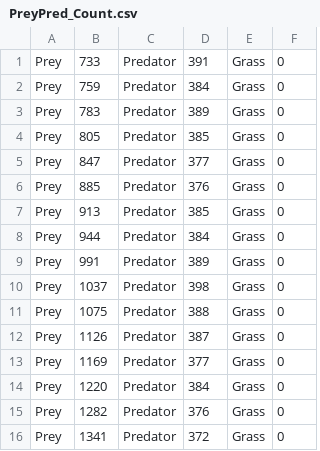
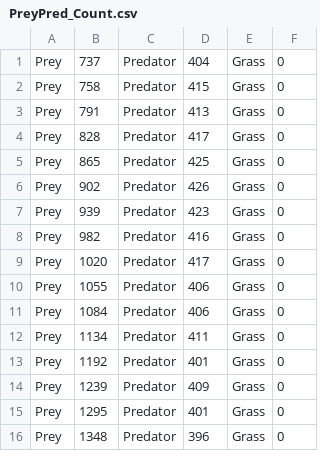
Before and after one commit to FLAMEGPU/FLAMEGPU2-tutorial-cudacpp, a CSV file: iterations/PreyPred_Count.csv, drawn as a sheet; only a part is shown; the diff covers the shown part only.

```diff
--- a/iterations/PreyPred_Count.csv
+++ b/iterations/PreyPred_Count.csv
@@ -1,16 +1,16 @@
-Prey, 733, Predator,391, Grass,0
-Prey, 759, Predator,384, Grass,0
-Prey, 783, Predator,389, Grass,0
-Prey, 805, Predator,385, Grass,0
-Prey, 847, Predator,377, Grass,0
-Prey, 885, Predator,376, Grass,0
-Prey, 913, Predator,385, Grass,0
-Prey, 944, Predator,384, Grass,0
-Prey, 991, Predator,389, Grass,0
-Prey, 1037, Predator,398, Grass,0
-Prey, 1075, Predator,388, Grass,0
-Prey, 1126, Predator,387, Grass,0
-Prey, 1169, Predator,377, Grass,0
-Prey, 1220, Predator,384, Grass,0
-Prey, 1282, Predator,376, Grass,0
-Prey, 1341, Predator,372, Grass,0
+Prey, 737, Predator,404, Grass,0
+Prey, 758, Predator,415, Grass,0
+Prey, 791, Predator,413, Grass,0
+Prey, 828, Predator,417, Grass,0
+Prey, 865, Predator,425, Grass,0
+Prey, 902, Predator,426, Grass,0
+Prey, 939, Predator,423, Grass,0
+Prey, 982, Predator,416, Grass,0
+Prey, 1020, Predator,417, Grass,0
+Prey, 1055, Predator,406, Grass,0
+Prey, 1084, Predator,406, Grass,0
+Prey, 1134, Predator,411, Grass,0
+Prey, 1192, Predator,401, Grass,0
+Prey, 1239, Predator,409, Grass,0
+Prey, 1295, Predator,401, Grass,0
+Prey, 1348, Predator,396, Grass,0
```
Also changed, not shown: 166 edited cells elsewhere in this file, 2 other files.
